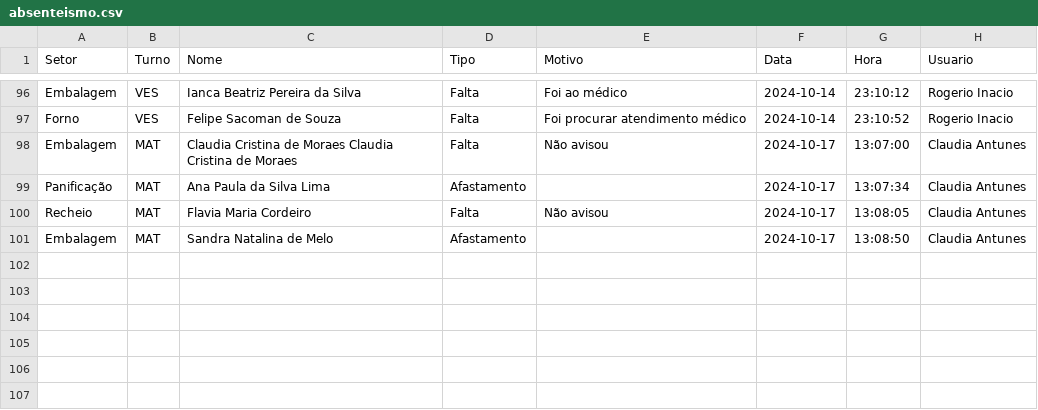
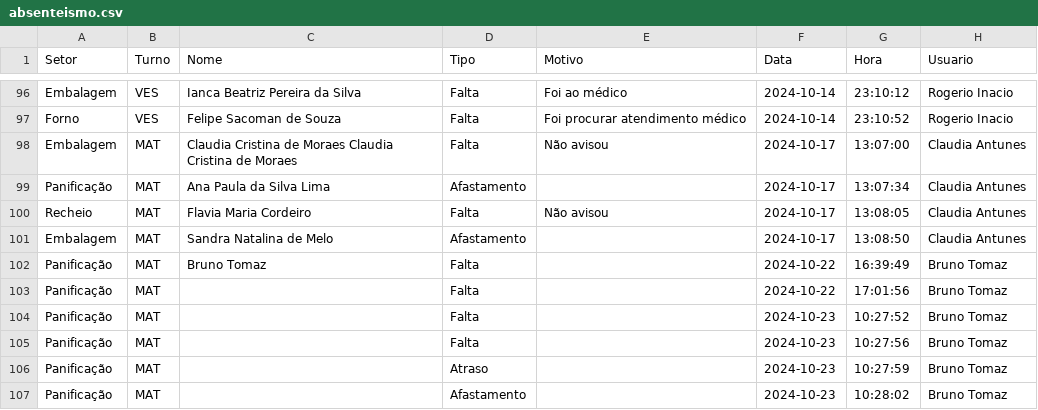
Before and after one commit to brunotomaz-dev/SFM_StaMassa, a CSV file: frontend/assets/absenteismo.csv, drawn as a sheet; only a part is shown, gaps mark what is left out; the diff names each change by its address in the sheet, - before the commit and + after, or states it on an @@ line.

Commit message:
✨ FEAT: Registrar presença em uma seção
Adiciona a funcionalidade de registrar a presença em uma seção específica, como Panificação, Forno, Pasta, Recheio, Embalagem e Pães Diversos. Os dados registrados incluem a data, hora, turno e usuário responsável pelo registro.

```diff
--- a/frontend/assets/absenteismo.csv
+++ b/frontend/assets/absenteismo.csv
+row 102: Panificação | MAT | Bruno Tomaz | Falta |  | 2024-10-22 | 16:39:49 | Bruno Tomaz
+row 103: Panificação | MAT |  | Falta |  | 2024-10-22 | 17:01:56 | Bruno Tomaz
+row 104: Panificação | MAT |  | Falta |  | 2024-10-23 | 10:27:52 | Bruno Tomaz
+row 105: Panificação | MAT |  | Falta |  | 2024-10-23 | 10:27:56 | Bruno Tomaz
+row 106: Panificação | MAT |  | Atraso |  | 2024-10-23 | 10:27:59 | Bruno Tomaz
+row 107: Panificação | MAT |  | Afastamento |  | 2024-10-23 | 10:28:02 | Bruno Tomaz
```
Also changed, not shown: 2 other files.
